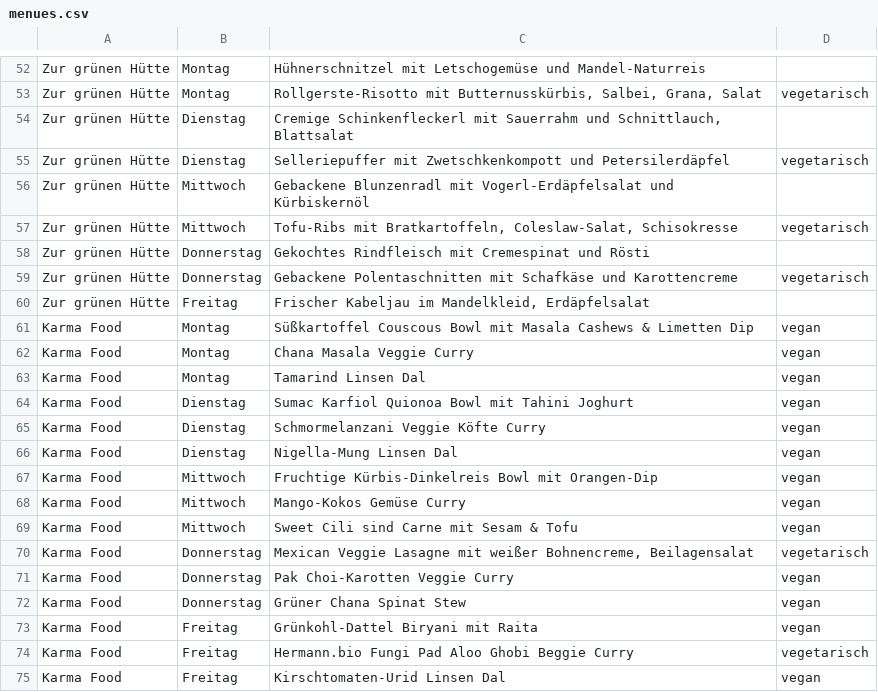
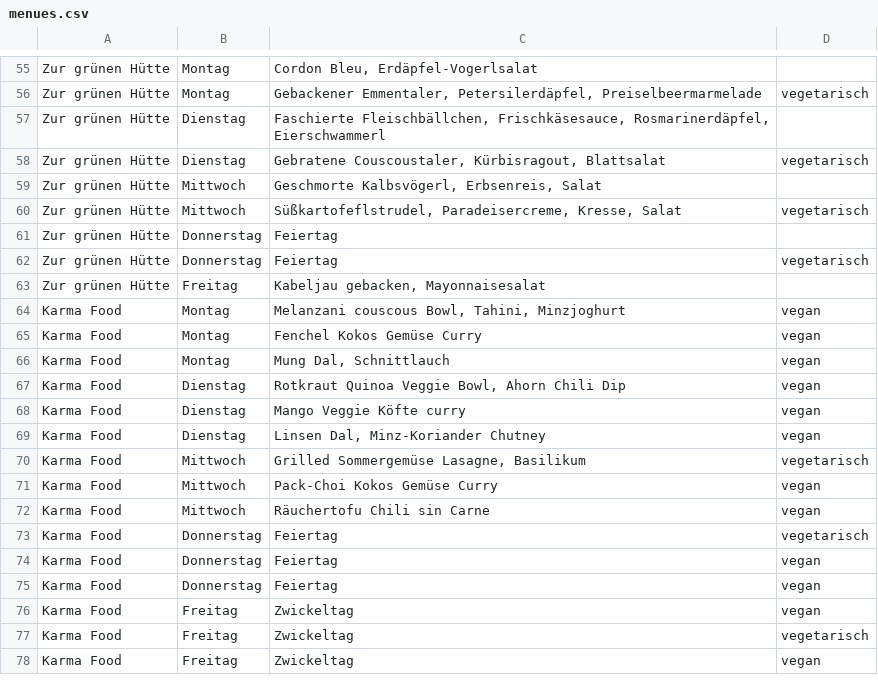
Before and after one commit to ClaraHimmelbauer/mittagsmenue_wu, a CSV file: data/menues.csv, drawn as a sheet; only a part is shown, gaps mark what is left out; addresses are those after the commit; the diff covers the shown part only; the diff names each change by its address in the sheet, - before the commit and + after, or states it on an @@ line.

```diff
--- a/data/menues.csv
+++ b/data/menues.csv
-C55: Hühnerschnitzel mit Letschogemüse und Mandel-Naturreis
+C55: Cordon Bleu, Erdäpfel-Vogerlsalat
-C56: Rollgerste-Risotto mit Butternusskürbis, Salbei, Grana, Salat
+C56: Gebackener Emmentaler, Petersilerdäpfel, Preiselbeermarmelade
-C57: Cremige Schinkenfleckerl mit Sauerrahm und Schnittlauch, Blattsalat
+C57: Faschierte Fleischbällchen, Frischkäsesauce, Rosmarinerdäpfel, Eierschwammerl
-C58: Selleriepuffer mit Zwetschkenkompott und Petersilerdäpfel
+C58: Gebratene Couscoustaler, Kürbisragout, Blattsalat
-C59: Gebackene Blunzenradl mit Vogerl-Erdäpfelsalat und Kürbiskernöl
+C59: Geschmorte Kalbsvögerl, Erbsenreis, Salat
-C60: Tofu-Ribs mit Bratkartoffeln, Coleslaw-Salat, Schisokresse
+C60: Süßkartofeflstrudel, Paradeisercreme, Kresse, Salat
-C61: Gekochtes Rindfleisch mit Cremespinat und Rösti
+C61: Feiertag
-C62: Gebackene Polentaschnitten mit Schafkäse und Karottencreme
+C62: Feiertag
-C63: Frischer Kabeljau im Mandelkleid, Erdäpfelsalat
+C63: Kabeljau gebacken, Mayonnaisesalat
-C64: Süßkartoffel Couscous Bowl mit Masala Cashews & Limetten Dip
+C64: Melanzani couscous Bowl, Tahini, Minzjoghurt
-C65: Chana Masala Veggie Curry
+C65: Fenchel Kokos Gemüse Curry
-C66: Tamarind Linsen Dal
+C66: Mung Dal, Schnittlauch
-C67: Sumac Karfiol Quionoa Bowl mit Tahini Joghurt
+C67: Rotkraut Quinoa Veggie Bowl, Ahorn Chili Dip
-C68: Schmormelanzani Veggie Köfte Curry
+C68: Mango Veggie Köfte curry
-C69: Nigella-Mung Linsen Dal
+C69: Linsen Dal, Minz-Koriander Chutney
-C70: Fruchtige Kürbis-Dinkelreis Bowl mit Orangen-Dip
+C70: Grilled Sommergemüse Lasagne, Basilikum
-D70: vegan
+D70: vegetarisch
-C71: Mango-Kokos Gemüse Curry
+C71: Pack-Choi Kokos Gemüse Curry
-C72: Sweet Cili sind Carne mit Sesam & Tofu
+C72: Räuchertofu Chili sin Carne
-C73: Mexican Veggie Lasagne mit weißer Bohnencreme, Beilagensalat
+C73: Feiertag
-C74: Pak Choi-Karotten Veggie Curry
+C74: Feiertag
-C75: Grüner Chana Spinat Stew
+C75: Feiertag
-C76: Grünkohl-Dattel Biryani mit Raita
+C76: Zwickeltag
-C77: Hermann.bio Fungi Pad Aloo Ghobi Beggie Curry
+C77: Zwickeltag
-C78: Kirschtomaten-Urid Linsen Dal
+C78: Zwickeltag
```
Also changed, not shown: 22 added rows, 19 removed rows, 3 moved rows and 26 edited cells elsewhere in this file.
